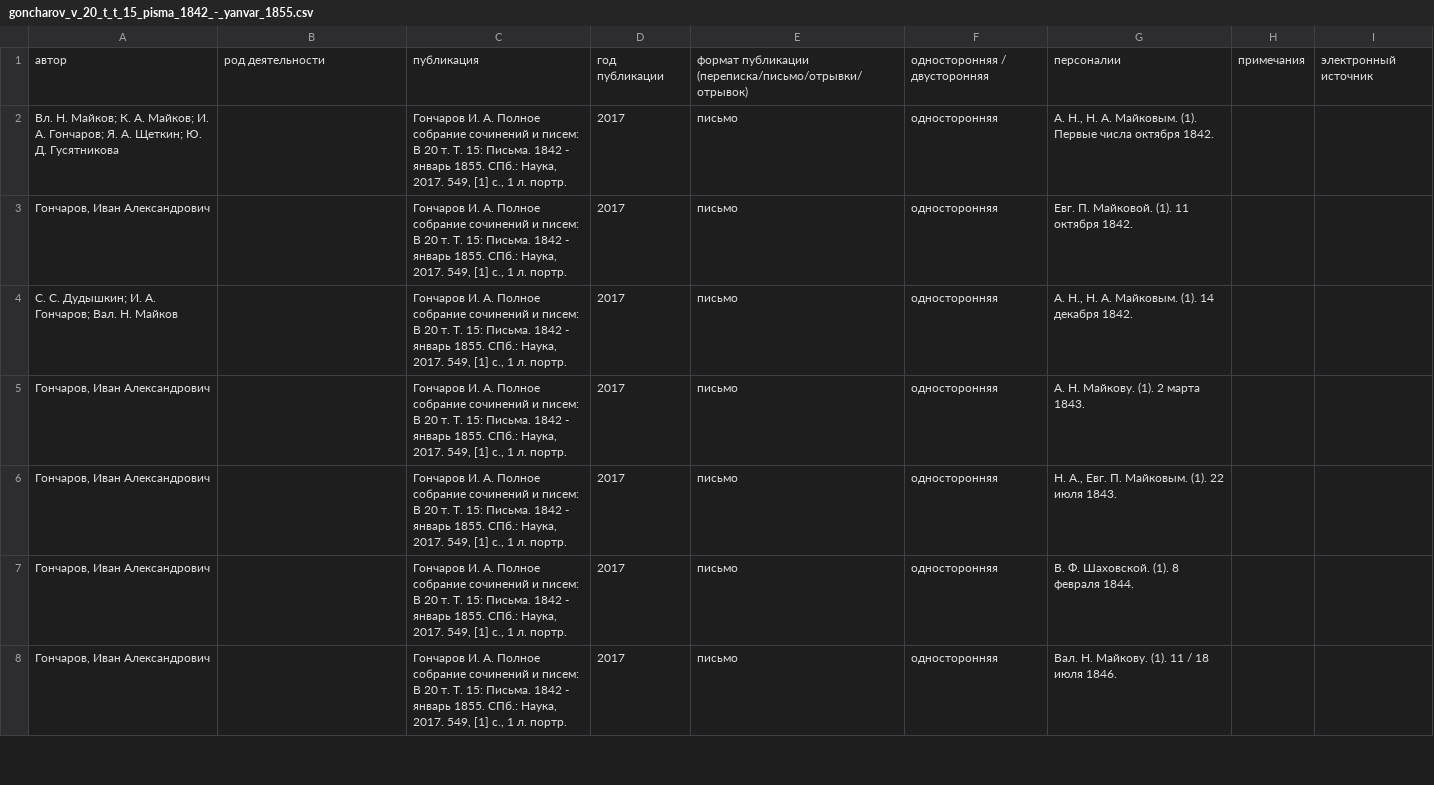
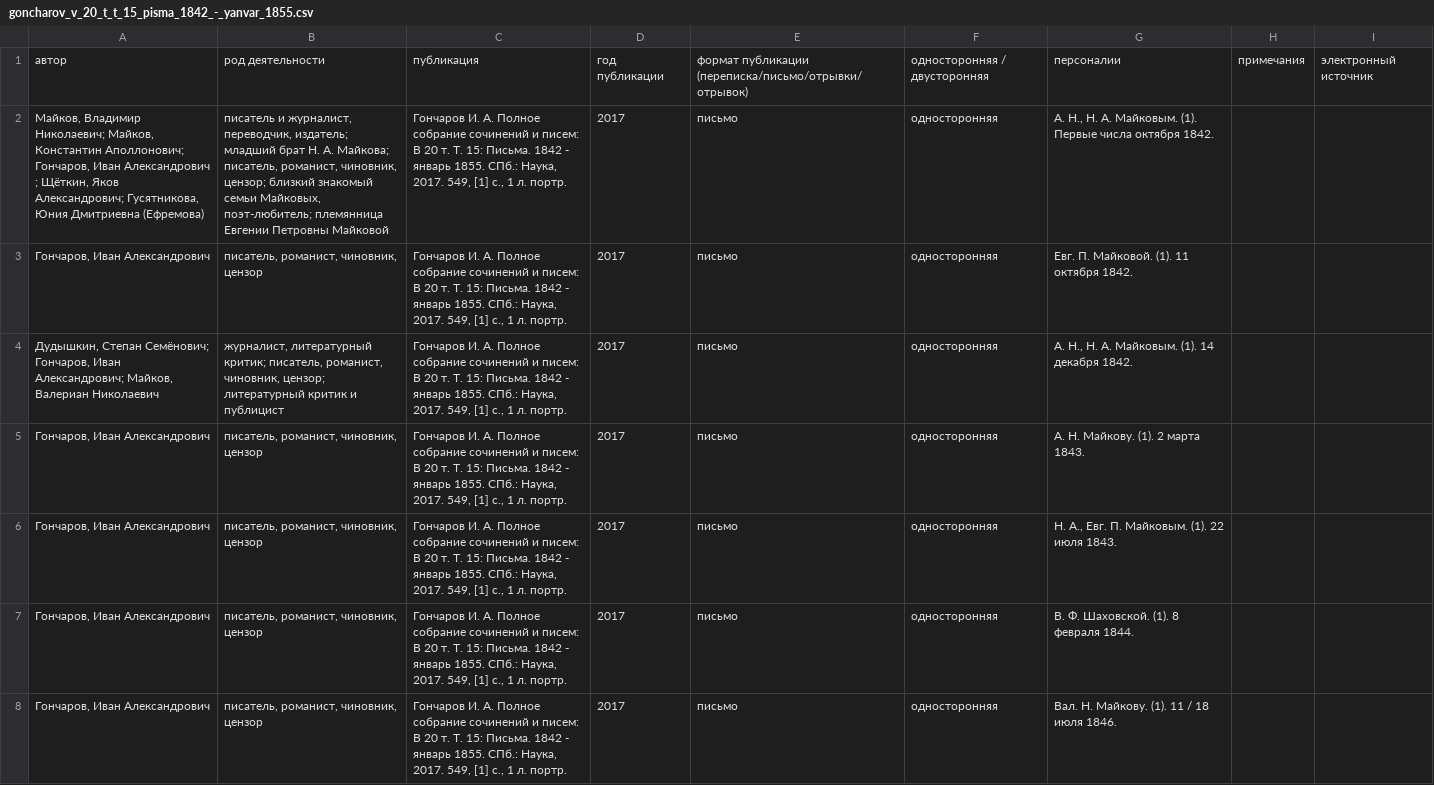
Before and after one commit to maslinych/rusepistonet, a CSV file: academic_collection/goncharov_v_20_t_t_15_pisma_1842_-_yanvar_1855.csv, drawn as a sheet; only a part is shown; the diff covers the shown part only.

```diff
--- a/academic_collection/goncharov_v_20_t_t_15_pisma_1842_-_yanvar_1855.csv
+++ b/academic_collection/goncharov_v_20_t_t_15_pisma_1842_-_yanvar_1855.csv
@@ -1,8 +1,8 @@
 "автор";"род деятельности";"публикация";"год публикации";"формат публикации (переписка/письмо/отрывки/отрывок)";"односторонняя / двусторонняя";"персоналии";"примечания";"электронный источник"
-"Вл. Н. Майков; К. А. Майков; И. А. Гончаров; Я. А. Щеткин; Ю. Д. Гусятникова";"";"Гончаров И. А. Полное собрание сочинений и писем: В 20 т. Т. 15: Письма. 1842 - январь 1855. СПб.: Наука, 2017. 549, [1] с., 1 л. портр.";"2017";"письмо";"односторонняя";"А. Н., Н. А. Майковым. (1). Первые числа октября 1842.";"";""
-"Гончаров, Иван Александрович";"";"Гончаров И. А. Полное собрание сочинений и писем: В 20 т. Т. 15: Письма. 1842 - январь 1855. СПб.: Наука, 2017. 549, [1] с., 1 л. портр.";"2017";"письмо";"односторонняя";"Евг. П. Майковой. (1). 11 октября 1842.";"";""
-"С. С. Дудышкин; И. А. Гончаров; Вал. Н. Майков ";"";"Гончаров И. А. Полное собрание сочинений и писем: В 20 т. Т. 15: Письма. 1842 - январь 1855. СПб.: Наука, 2017. 549, [1] с., 1 л. портр.";"2017";"письмо";"односторонняя";"А. Н., Н. А. Майковым. (1). 14 декабря 1842.";"";""
-"Гончаров, Иван Александрович";"";"Гончаров И. А. Полное собрание сочинений и писем: В 20 т. Т. 15: Письма. 1842 - январь 1855. СПб.: Наука, 2017. 549, [1] с., 1 л. портр.";"2017";"письмо";"односторонняя";"А. Н. Майкову. (1). 2 марта 1843.";"";""
-"Гончаров, Иван Александрович";"";"Гончаров И. А. Полное собрание сочинений и писем: В 20 т. Т. 15: Письма. 1842 - январь 1855. СПб.: Наука, 2017. 549, [1] с., 1 л. портр.";"2017";"письмо";"односторонняя";"Н. А., Евг. П. Майковым. (1). 22 июля 1843.";"";""
-"Гончаров, Иван Александрович";"";"Гончаров И. А. Полное собрание сочинений и писем: В 20 т. Т. 15: Письма. 1842 - январь 1855. СПб.: Наука, 2017. 549, [1] с., 1 л. портр.";"2017";"письмо";"односторонняя";"В. Ф. Шаховской. (1). 8 февраля 1844.";"";""
-"Гончаров, Иван Александрович";"";"Гончаров И. А. Полное собрание сочинений и писем: В 20 т. Т. 15: Письма. 1842 - январь 1855. СПб.: Наука, 2017. 549, [1] с., 1 л. портр.";"2017";"письмо";"односторонняя";"Вал. Н. Майкову. (1). 11 / 18 июля 1846.";"";""
+"Майков, Владимир Николаевич; Майков, Константин Аполлонович; Гончаров, Иван Александрович ; Щёткин, Яков Александрович; Гусятникова, Юния Дмитриевна (Ефремова)";"писатель и журналист, переводчик, издатель; младший брат Н. А. Майкова; писатель, романист, чиновник, цензор; близкий знакомый семьи Майковых, поэт-любитель; племянница Евгении Петровны Майковой";"Гончаров И. А. Полное собрание сочинений и писем: В 20 т. Т. 15: Письма. 1842 - январь 1855. СПб.: Наука, 2017. 549, [1] с., 1 л. портр.";"2017";"письмо";"односторонняя";"А. Н., Н. А. Майковым. (1). Первые числа октября 1842.";;
+"Гончаров, Иван Александрович";"писатель, романист, чиновник, цензор";"Гончаров И. А. Полное собрание сочинений и писем: В 20 т. Т. 15: Письма. 1842 - январь 1855. СПб.: Наука, 2017. 549, [1] с., 1 л. портр.";"2017";"письмо";"односторонняя";"Евг. П. Майковой. (1). 11 октября 1842.";;
+"Дудышкин, Степан Семёнович; Гончаров, Иван Александрович; Майков, Валериан Николаевич  ";"журналист, литературный критик; писатель, романист, чиновник, цензор; литературный критик и публицист";"Гончаров И. А. Полное собрание сочинений и писем: В 20 т. Т. 15: Письма. 1842 - январь 1855. СПб.: Наука, 2017. 549, [1] с., 1 л. портр.";"2017";"письмо";"односторонняя";"А. Н., Н. А. Майковым. (1). 14 декабря 1842.";;
+"Гончаров, Иван Александрович";"писатель, романист, чиновник, цензор";"Гончаров И. А. Полное собрание сочинений и писем: В 20 т. Т. 15: Письма. 1842 - январь 1855. СПб.: Наука, 2017. 549, [1] с., 1 л. портр.";"2017";"письмо";"односторонняя";"А. Н. Майкову. (1). 2 марта 1843.";;
+"Гончаров, Иван Александрович";"писатель, романист, чиновник, цензор";"Гончаров И. А. Полное собрание сочинений и писем: В 20 т. Т. 15: Письма. 1842 - январь 1855. СПб.: Наука, 2017. 549, [1] с., 1 л. портр.";"2017";"письмо";"односторонняя";"Н. А., Евг. П. Майковым. (1). 22 июля 1843.";;
+"Гончаров, Иван Александрович";"писатель, романист, чиновник, цензор";"Гончаров И. А. Полное собрание сочинений и писем: В 20 т. Т. 15: Письма. 1842 - январь 1855. СПб.: Наука, 2017. 549, [1] с., 1 л. портр.";"2017";"письмо";"односторонняя";"В. Ф. Шаховской. (1). 8 февраля 1844.";;
+"Гончаров, Иван Александрович";"писатель, романист, чиновник, цензор";"Гончаров И. А. Полное собрание сочинений и писем: В 20 т. Т. 15: Письма. 1842 - январь 1855. СПб.: Наука, 2017. 549, [1] с., 1 л. портр.";"2017";"письмо";"односторонняя";"Вал. Н. Майкову. (1). 11 / 18 июля 1846.";;
```
Also changed, not shown: 1 removed row and 64 edited cells elsewhere in this file, academic_collection/lermontov_m._yu._sobranie_sochineniy_v_4_t._1979-1981_t4.csv, academic_collection/nekrasov_n._a._polnoe_sobranie_sochineniy_i_pisem_v_15_t._t_15_kn_2.csv, 2 other files.
